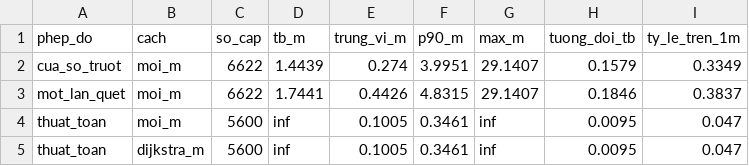
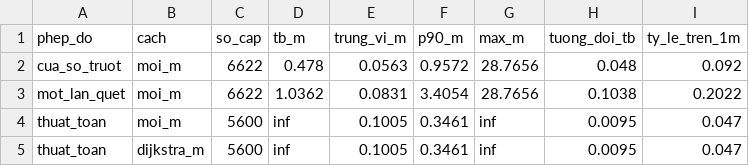
Before and after one commit to DoAnTotNghiep-Indoor/Indoor_Positoning_System-DATN, a CSV file: reports/tables/routing_error.csv, drawn as a sheet.

```diff
--- a/reports/tables/routing_error.csv
+++ b/reports/tables/routing_error.csv
@@ -1,4 +1,4 @@
 phep_do,cach,so_cap,tb_m,trung_vi_m,p90_m,max_m,tuong_doi_tb,ty_le_tren_1m
-cua_so_truot,moi_m,6622,1.4439,0.274,3.9951,29.1407,0.1579,0.3349
-mot_lan_quet,moi_m,6622,1.7441,0.4426,4.8315,29.1407,0.1846,0.3837
+cua_so_truot,moi_m,6622,0.478,0.0563,0.9572,28.7656,0.048,0.092
+mot_lan_quet,moi_m,6622,1.0362,0.0831,3.4054,28.7656,0.1038,0.2022
 thuat_toan,moi_m,5600,inf,0.1005,0.3461,inf,0.0095,0.047
```
Also changed, not shown: reports/tables/error_by_reference_point.csv, reports/tables/model_comparison.csv, 36 other files.
